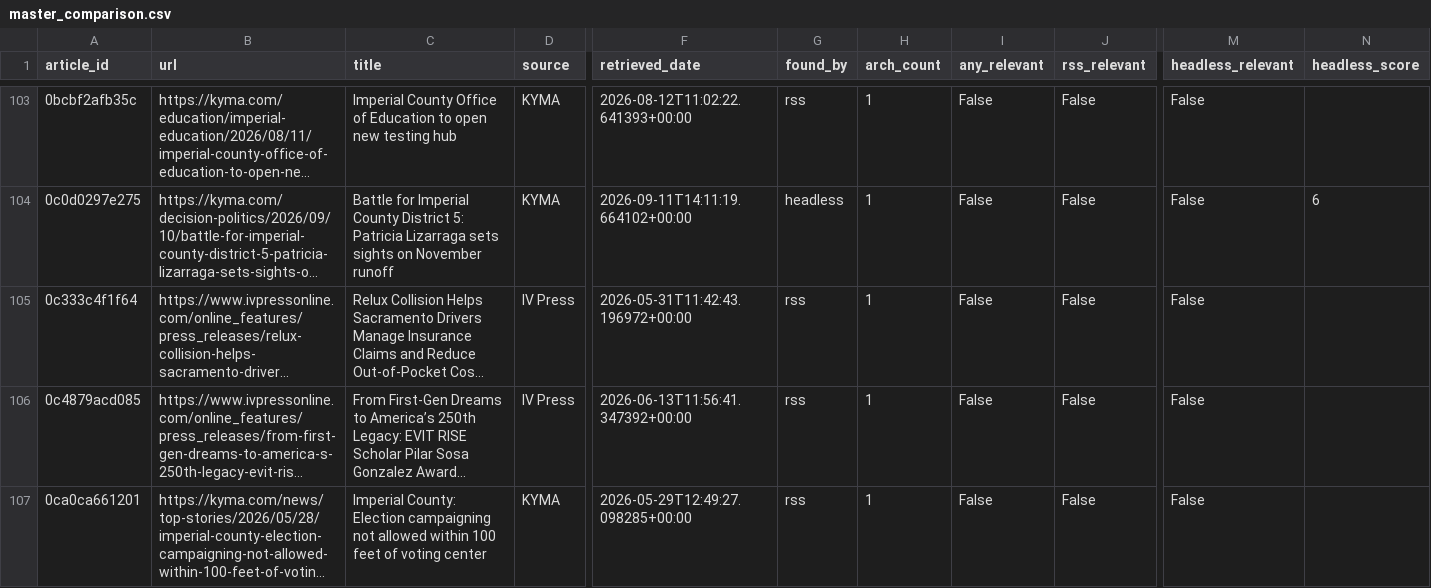
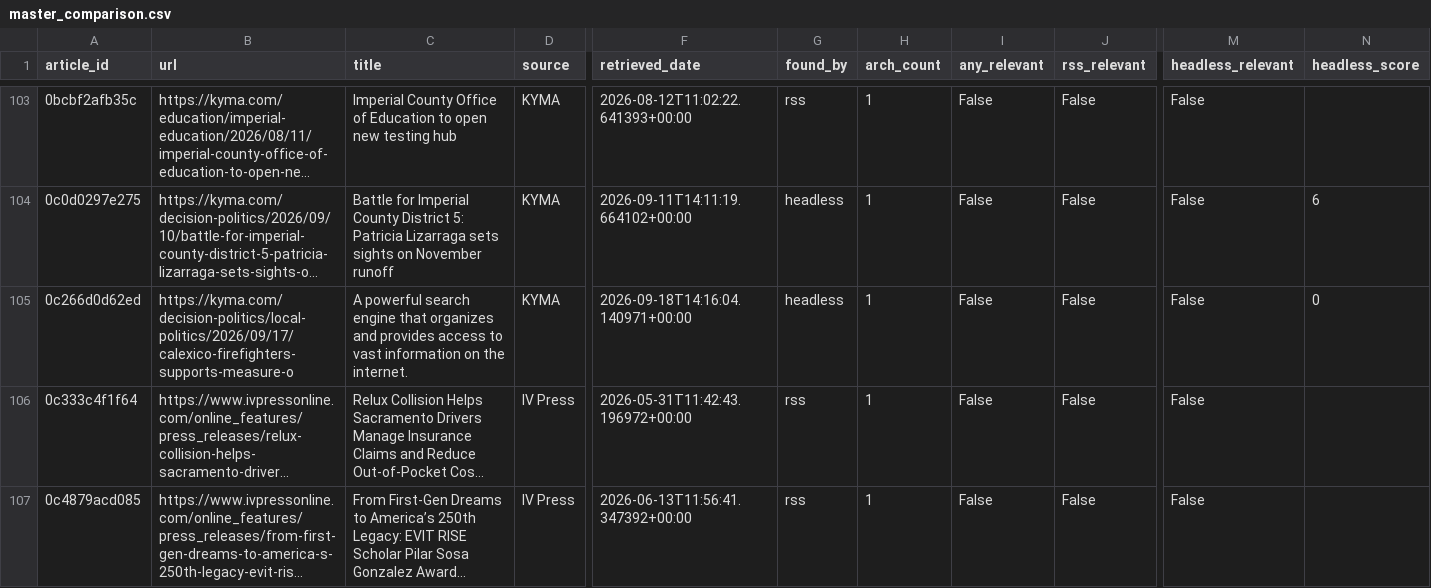
Before and after one commit to theaenache/4branch-iv-heatwatch, a CSV file: data/master_comparison.csv, drawn as a sheet; only a part is shown, gaps mark what is left out; the shorter side is filled out with more unchanged rows; long unchanged cells end in …; rows hold the shown columns only; the diff covers the shown part only; the diff names each change by its address in the sheet, - before the commit and + after, or states it on an @@ line.

```diff
--- a/data/master_comparison.csv
+++ b/data/master_comparison.csv
+row 105: 0c266d0d62ed | https://kyma.com/decision-politics/local-politics/2026/09/17/calexico-firefighters-supports-measure-o | A powerful search engine that organizes and provides access to vast information on the internet. | KYMA | 2026-09-18T14:16:04.140971+00:00 | headless | 1 | False | False | False | 0
```
Also changed, not shown: 8 added rows elsewhere in this file, data/alerts_scored.csv, data/headless_scored.csv, 2 other files.
